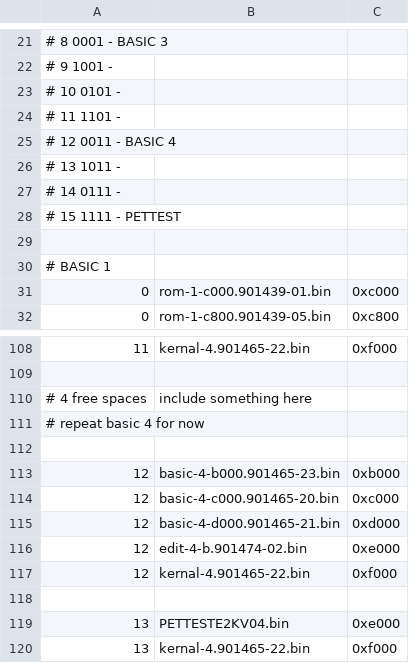
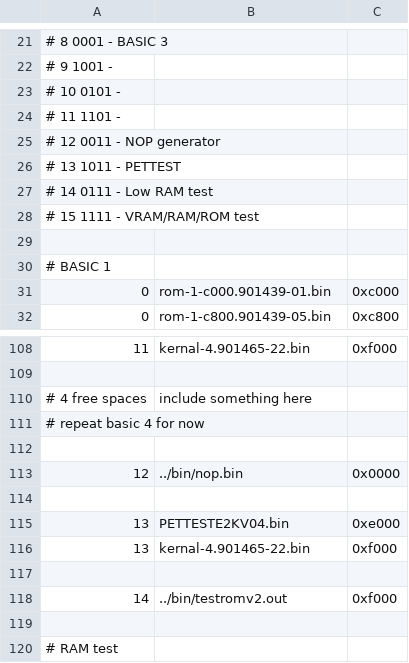
Before and after one commit to bitfixer/bf-romulator, a CSV file: tools/pet_2001_8_memory_set.csv, drawn as a sheet; only a part is shown, gaps mark what is left out; the shorter side is filled out with more unchanged rows.

Commit message:
added nop generator

```diff
--- a/tools/pet_2001_8_memory_set.csv
+++ b/tools/pet_2001_8_memory_set.csv
@@ -24,6 +24,6 @@
 # 11  1101 -
-# 12  0011 - BASIC 4
-# 13  1011 -
-# 14  0111 -
-# 15  1111 - PETTEST
+# 12  0011 - NOP generator
+# 13  1011 - PETTEST
+# 14  0111 - Low RAM test
+# 15  1111 - VRAM/RAM/ROM test
 
@@ -112,7 +112,3 @@
 
-12,basic-4-b000.901465-23.bin,0xb000
-12,basic-4-c000.901465-20.bin,0xc000
-12,basic-4-d000.901465-21.bin,0xd000
-12,edit-4-b.901474-02.bin,0xe000
-12,kernal-4.901465-22.bin,0xf000
+12,../bin/nop.bin,0x0000
 
```
Also changed, not shown: tools/pet_2001_8_enable_table.csv, 3 other files.
